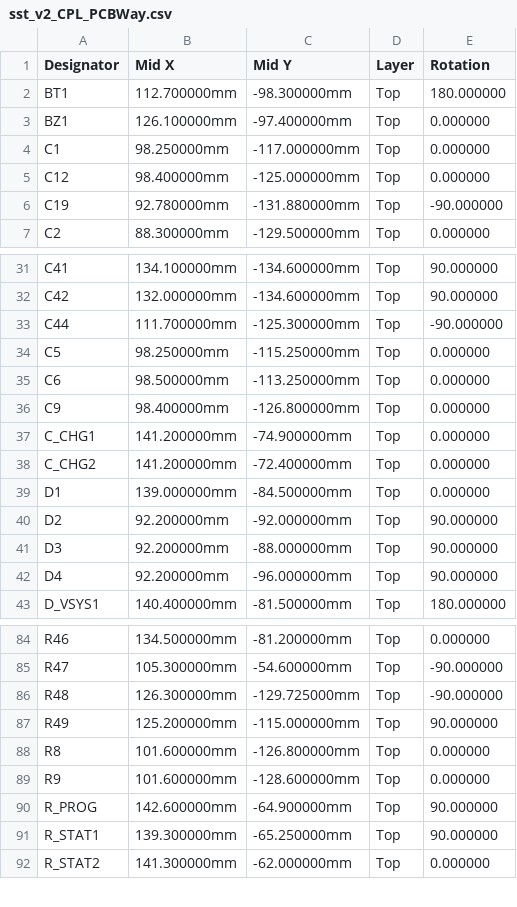
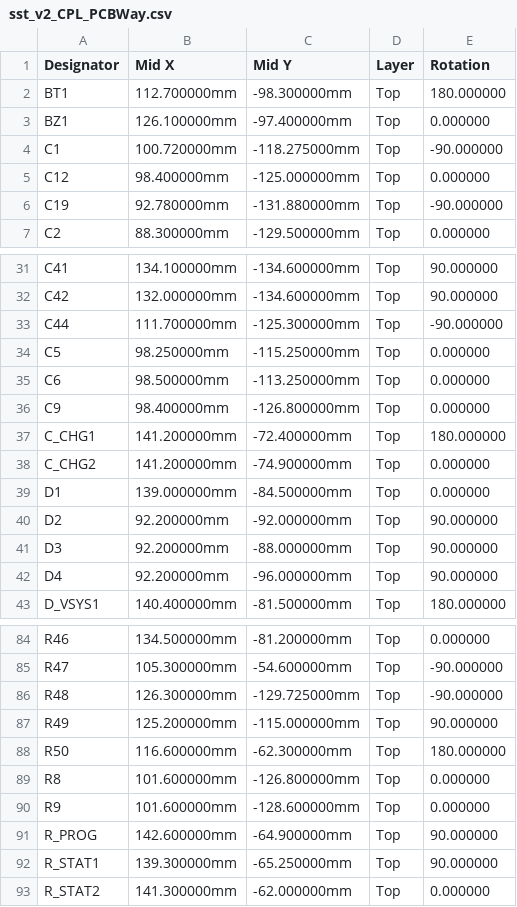
Before and after one commit to manhatma/sst, a CSV file: hardware/sst_v2/fab/sst_v2_CPL_PCBWay.csv, drawn as a sheet; only a part is shown, gaps mark what is left out.

```diff
--- a/hardware/sst_v2/fab/sst_v2_CPL_PCBWay.csv
+++ b/hardware/sst_v2/fab/sst_v2_CPL_PCBWay.csv
@@ -3,3 +3,3 @@ BT1,112.700000mm,-98.300000mm,Top,180.000000
 BZ1,126.100000mm,-97.400000mm,Top,0.000000
-C1,98.250000mm,-117.000000mm,Top,0.000000
+C1,100.720000mm,-118.275000mm,Top,-90.000000
 C12,98.400000mm,-125.000000mm,Top,0.000000
@@ -36,4 +36,4 @@ C6,98.500000mm,-113.250000mm,Top,0.000000
 C9,98.400000mm,-126.800000mm,Top,0.000000
-C_CHG1,141.200000mm,-74.900000mm,Top,0.000000
-C_CHG2,141.200000mm,-72.400000mm,Top,0.000000
+C_CHG1,141.200000mm,-72.400000mm,Top,180.000000
+C_CHG2,141.200000mm,-74.900000mm,Top,0.000000
 D1,139.000000mm,-84.500000mm,Top,0.000000
@@ -87,2 +87,3 @@ R48,126.300000mm,-129.725000mm,Top,-90.000000
 R49,125.200000mm,-115.000000mm,Top,90.000000
+R50,116.600000mm,-62.300000mm,Top,180.000000
 R8,101.600000mm,-126.800000mm,Top,0.000000
```
Also changed, not shown: hardware/sst_v2/fab/sst_v2_BOM_PCBWay.csv, 17 other files.
